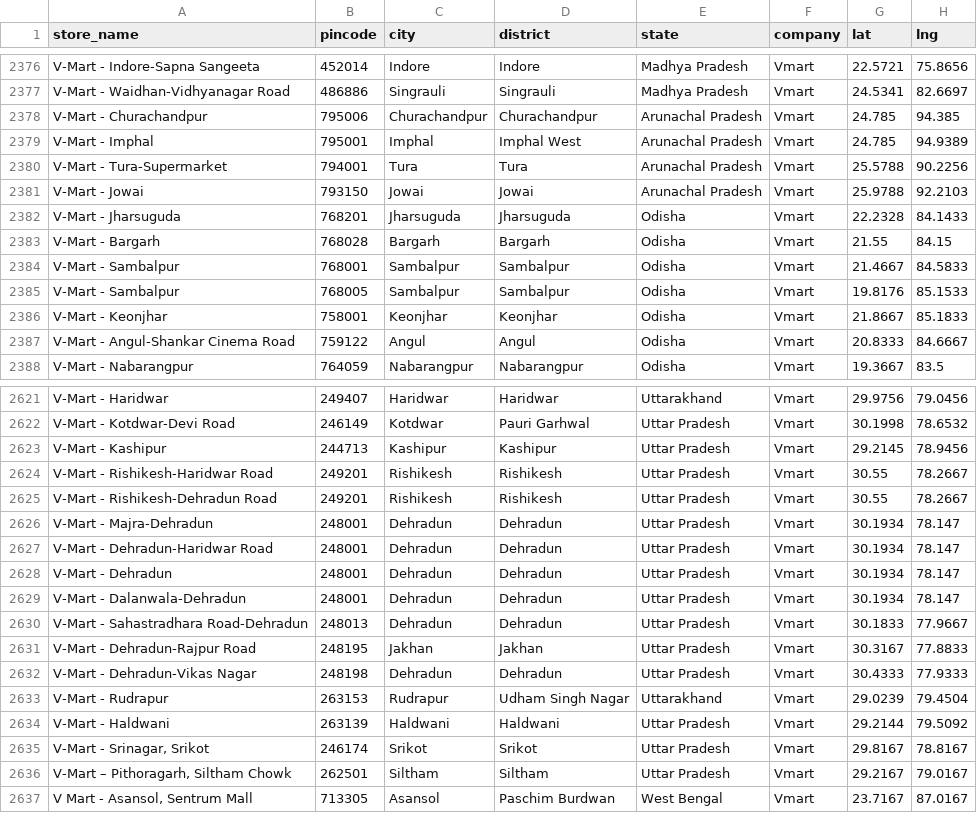
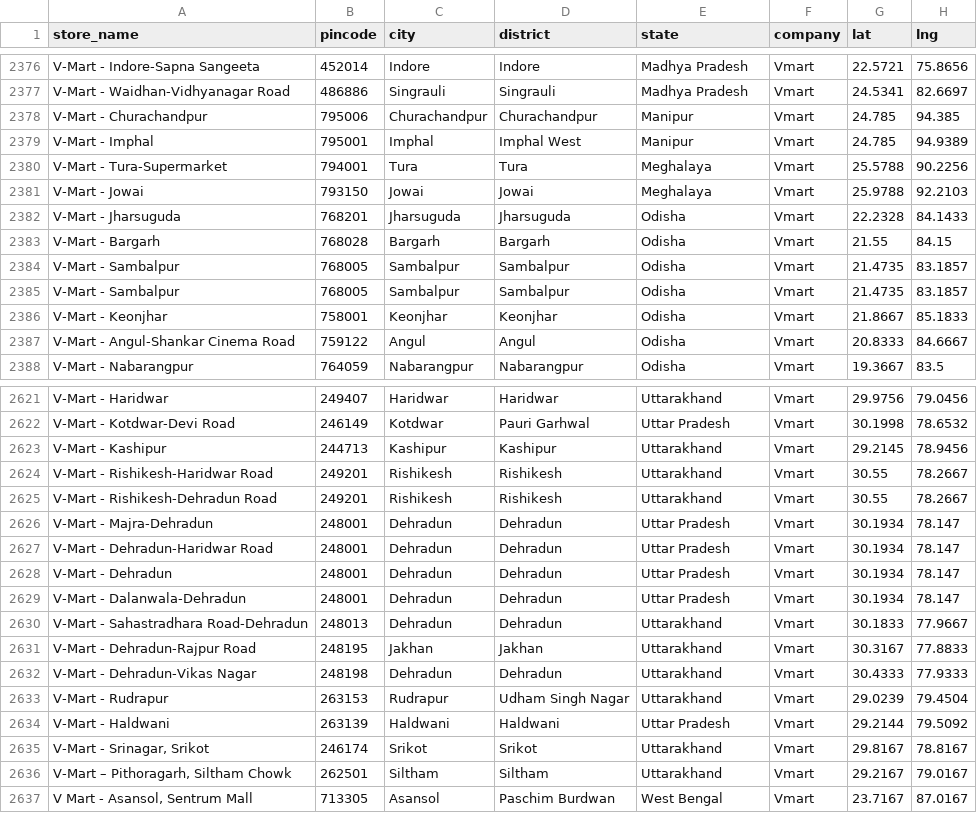
Before and after one commit to yashk812/retail-expansion-intel, a CSV file: master_stores.csv, drawn as a sheet; only a part is shown, gaps mark what is left out; the diff covers the shown part only.

Commit message:
Data quality: fix 17 wrong states (Uttarakhand/Manipur/Meghalaya/Tripura), fix 2 pincodes (Sitamarhi/Sambalpur)

```diff
--- a/master_stores.csv
+++ b/master_stores.csv
@@ -2377,10 +2377,10 @@ V-Mart - Indore-Sapna Sangeeta,452014,Indore,Indore,Madhya Pradesh,Vmart,22.5721
 V-Mart - Waidhan-Vidhyanagar Road,486886,Singrauli,Singrauli,Madhya Pradesh,Vmart,24.5341,82.6697
-V-Mart - Churachandpur,795006,Churachandpur,Churachandpur,Arunachal Pradesh,Vmart,24.785,94.385
-V-Mart - Imphal,795001,Imphal,Imphal West,Arunachal Pradesh,Vmart,24.785,94.9389
-V-Mart - Tura-Supermarket,794001,Tura,Tura,Arunachal Pradesh,Vmart,25.5788,90.2256
-V-Mart - Jowai,793150,Jowai,Jowai,Arunachal Pradesh,Vmart,25.9788,92.2103
+V-Mart - Churachandpur,795006,Churachandpur,Churachandpur,Manipur,Vmart,24.785,94.385
+V-Mart - Imphal,795001,Imphal,Imphal West,Manipur,Vmart,24.785,94.9389
+V-Mart - Tura-Supermarket,794001,Tura,Tura,Meghalaya,Vmart,25.5788,90.2256
+V-Mart - Jowai,793150,Jowai,Jowai,Meghalaya,Vmart,25.9788,92.2103
 V-Mart - Jharsuguda,768201,Jharsuguda,Jharsuguda,Odisha,Vmart,22.2328,84.1433
 V-Mart - Bargarh,768028,Bargarh,Bargarh,Odisha,Vmart,21.55,84.15
-V-Mart - Sambalpur,768001,Sambalpur,Sambalpur,Odisha,Vmart,21.4667,84.5833
-V-Mart - Sambalpur,768005,Sambalpur,Sambalpur,Odisha,Vmart,19.8176,85.1533
+V-Mart - Sambalpur,768005,Sambalpur,Sambalpur,Odisha,Vmart,21.4735,83.1857
+V-Mart - Sambalpur,768005,Sambalpur,Sambalpur,Odisha,Vmart,21.4735,83.1857
 V-Mart - Keonjhar,758001,Keonjhar,Keonjhar,Odisha,Vmart,21.8667,85.1833
@@ -2622,5 +2622,5 @@ V-Mart - Haridwar,249407,Haridwar,Haridwar,Uttarakhand,Vmart,29.9756,79.0456
 V-Mart - Kotdwar-Devi Road,246149,Kotdwar,Pauri Garhwal,Uttar Pradesh,Vmart,30.1998,78.6532
-V-Mart - Kashipur,244713,Kashipur,Kashipur,Uttar Pradesh,Vmart,29.2145,78.9456
-V-Mart - Rishikesh-Haridwar Road,249201,Rishikesh,Rishikesh,Uttar Pradesh,Vmart,30.55,78.2667
-V-Mart - Rishikesh-Dehradun Road,249201,Rishikesh,Rishikesh,Uttar Pradesh,Vmart,30.55,78.2667
+V-Mart - Kashipur,244713,Kashipur,Kashipur,Uttarakhand,Vmart,29.2145,78.9456
+V-Mart - Rishikesh-Haridwar Road,249201,Rishikesh,Rishikesh,Uttarakhand,Vmart,30.55,78.2667
+V-Mart - Rishikesh-Dehradun Road,249201,Rishikesh,Rishikesh,Uttarakhand,Vmart,30.55,78.2667
 V-Mart - Majra-Dehradun,248001,Dehradun,Dehradun,Uttar Pradesh,Vmart,30.1934,78.147
@@ -2629,9 +2629,9 @@ V-Mart - Dehradun,248001,Dehradun,Dehradun,Uttar Pradesh,Vmart,30.1934,78.147
 V-Mart - Dalanwala-Dehradun,248001,Dehradun,Dehradun,Uttar Pradesh,Vmart,30.1934,78.147
-V-Mart - Sahastradhara Road-Dehradun,248013,Dehradun,Dehradun,Uttar Pradesh,Vmart,30.1833,77.9667
-V-Mart - Dehradun-Rajpur Road,248195,Jakhan,Jakhan,Uttar Pradesh,Vmart,30.3167,77.8833
-V-Mart - Dehradun-Vikas Nagar,248198,Dehradun,Dehradun,Uttar Pradesh,Vmart,30.4333,77.9333
+V-Mart - Sahastradhara Road-Dehradun,248013,Dehradun,Dehradun,Uttarakhand,Vmart,30.1833,77.9667
+V-Mart - Dehradun-Rajpur Road,248195,Jakhan,Jakhan,Uttarakhand,Vmart,30.3167,77.8833
+V-Mart - Dehradun-Vikas Nagar,248198,Dehradun,Dehradun,Uttarakhand,Vmart,30.4333,77.9333
 V-Mart - Rudrapur,263153,Rudrapur,Udham Singh Nagar,Uttarakhand,Vmart,29.0239,79.4504
 V-Mart - Haldwani,263139,Haldwani,Haldwani,Uttar Pradesh,Vmart,29.2144,79.5092
-"V-Mart - Srinagar, Srikot",246174,Srikot,Srikot,Uttar Pradesh,Vmart,29.8167,78.8167
-"V-Mart – Pithoragarh, Siltham Chowk",262501,Siltham,Siltham,Uttar Pradesh,Vmart,29.2167,79.0167
+"V-Mart - Srinagar, Srikot",246174,Srikot,Srikot,Uttarakhand,Vmart,29.8167,78.8167
+"V-Mart – Pithoragarh, Siltham Chowk",262501,Siltham,Siltham,Uttarakhand,Vmart,29.2167,79.0167
 "V Mart - Asansol, Sentrum Mall",713305,Asansol,Paschim Burdwan,West Bengal,Vmart,23.7167,87.0167
```
Also changed, not shown: 15 edited cells elsewhere in this file.
